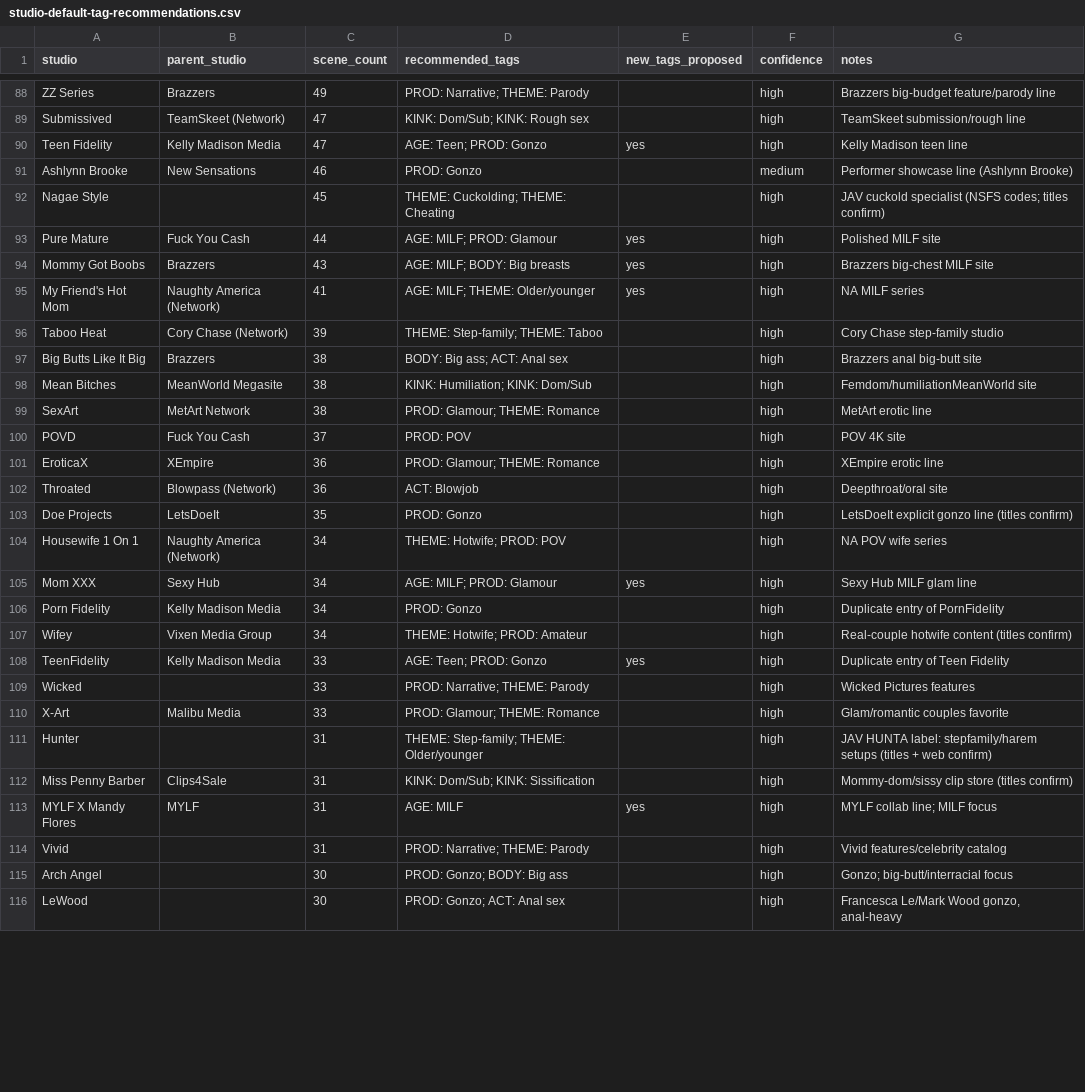
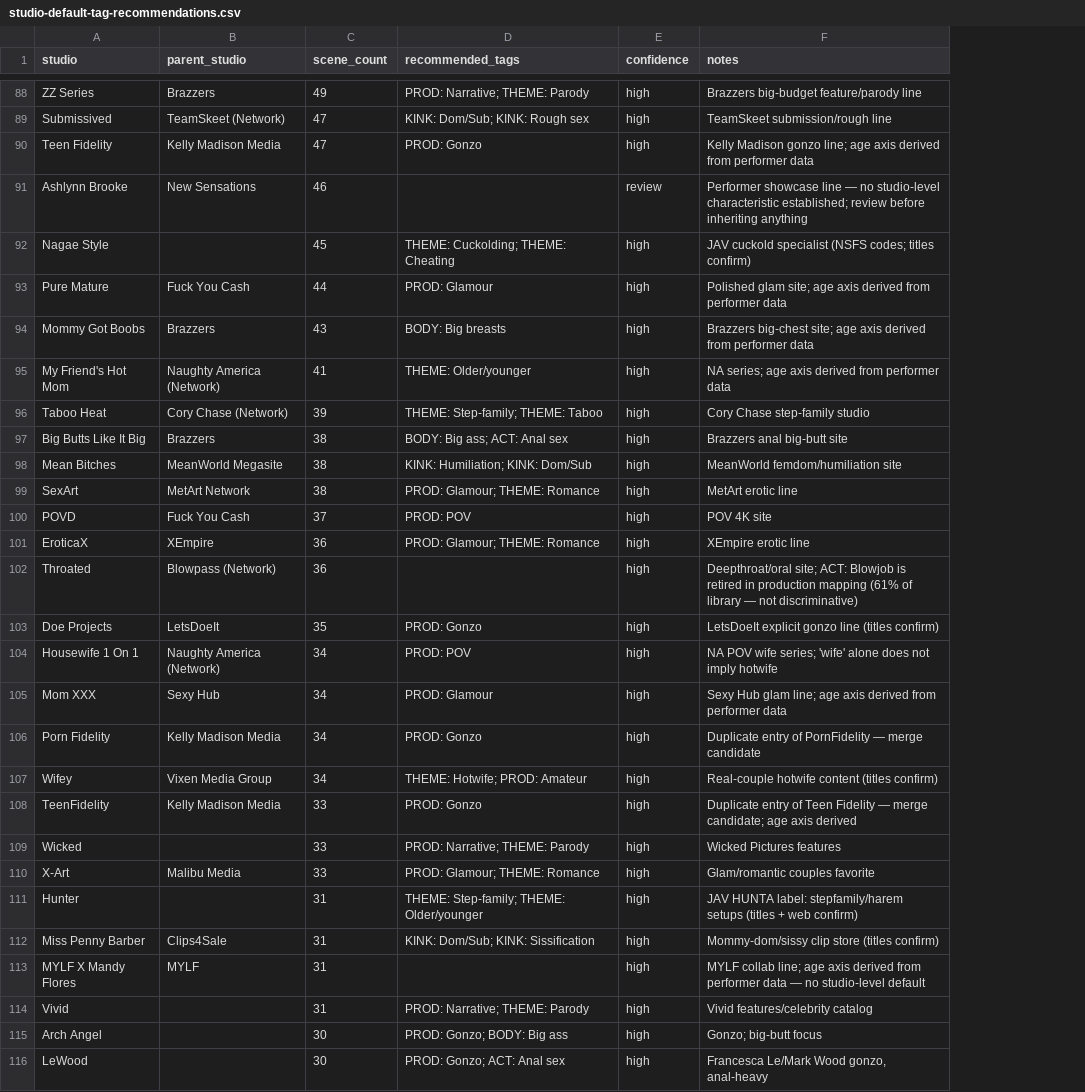
Before and after one commit to therealdeex/tag-curator, a CSV file: studio-default-tag-recommendations.csv, drawn as a sheet; only a part is shown, gaps mark what is left out; removed rows and columns are numbered as before the commit, all else as after; the diff covers the shown part only; the diff names each change by its address in the sheet, - before the commit and + after, or states it on an @@ line.

Commit message:
fix(data): studio tag recommendations aligned to taxonomy review — derived axes (AGE/DEMO/CAST) never inherited, retired ACT: Blowjob removed, hotwife/parody premises corrected

```diff
--- a/studio-default-tag-recommendations.csv
+++ b/studio-default-tag-recommendations.csv
-column E (new_tags_proposed), rows 90-113: yes |  |  | yes | yes | yes |  |  |  |  |  |  |  |  |  | yes |  |  | yes |  |  |  |  | yes
-D90 (recommended_tags): AGE: Teen; PROD: Gonzo
+D90 (recommended_tags): PROD: Gonzo
-F90 (notes): Kelly Madison teen line
+F90 (notes): Kelly Madison gonzo line; age axis derived from performer data
-D91 (recommended_tags): PROD: Gonzo
+D91 (recommended_tags): (empty)
-E91 (confidence): medium
+E91 (confidence): review
-F91 (notes): …showcase line (Ashlynn Brooke)
+F91 (notes): …showcase line — no studio-level characteristic established; review before inheriting anything
-D93 (recommended_tags): AGE: MILF; PROD: Glamour
+D93 (recommended_tags): PROD: Glamour
-F93 (notes): Polished MILF site
+F93 (notes): Polished glam site; age axis derived from performer data
-D94 (recommended_tags): AGE: MILF; BODY: Big breasts
+D94 (recommended_tags): BODY: Big breasts
-F94 (notes): Brazzers big-chest MILF site
+F94 (notes): Brazzers big-chest site; age axis derived from performer data
-D95 (recommended_tags): AGE: MILF; THEME: Older/younger
+D95 (recommended_tags): THEME: Older/younger
-F95 (notes): NA MILF series
+F95 (notes): NA series; age axis derived from performer data
-F98 (notes): Femdom/humiliationMeanWorld site
+F98 (notes): MeanWorld femdom/humiliation site
-D102 (recommended_tags): ACT: Blowjob
+D102 (recommended_tags): (empty)
-F102 (notes): Deepthroat/oral site
+F102 (notes): Deepthroat/oral site; ACT: Blowjob is retired in production mapping (61% of library — not discriminative)
-D104 (recommended_tags): THEME: Hotwife; PROD: POV
+D104 (recommended_tags): PROD: POV
-F104 (notes): NA POV wife series
+F104 (notes): NA POV wife series; 'wife' alone does not imply hotwife
-D105 (recommended_tags): AGE: MILF; PROD: Glamour
+D105 (recommended_tags): PROD: Glamour
-F105 (notes): Sexy Hub MILF glam line
+F105 (notes): Sexy Hub glam line; age axis derived from performer data
-F106 (notes): Duplicate entry of PornFidelity
+F106 (notes): Duplicate entry of PornFidelity — merge candidate
-D108 (recommended_tags): AGE: Teen; PROD: Gonzo
+D108 (recommended_tags): PROD: Gonzo
-F108 (notes): …Teen Fidelity
+F108 (notes): …Teen Fidelity — merge candidate; age axis derived
-D113 (recommended_tags): AGE: MILF
+D113 (recommended_tags): (empty)
-F113 (notes): …collab line; MILF focus
+F113 (notes): …collab line; age axis derived from performer data — no studio-level default
-F115 (notes): Gonzo; big-butt/interracial focus
+F115 (notes): Gonzo; big-butt focus
```
Also changed, not shown: 53 edited cells elsewhere in this file.
